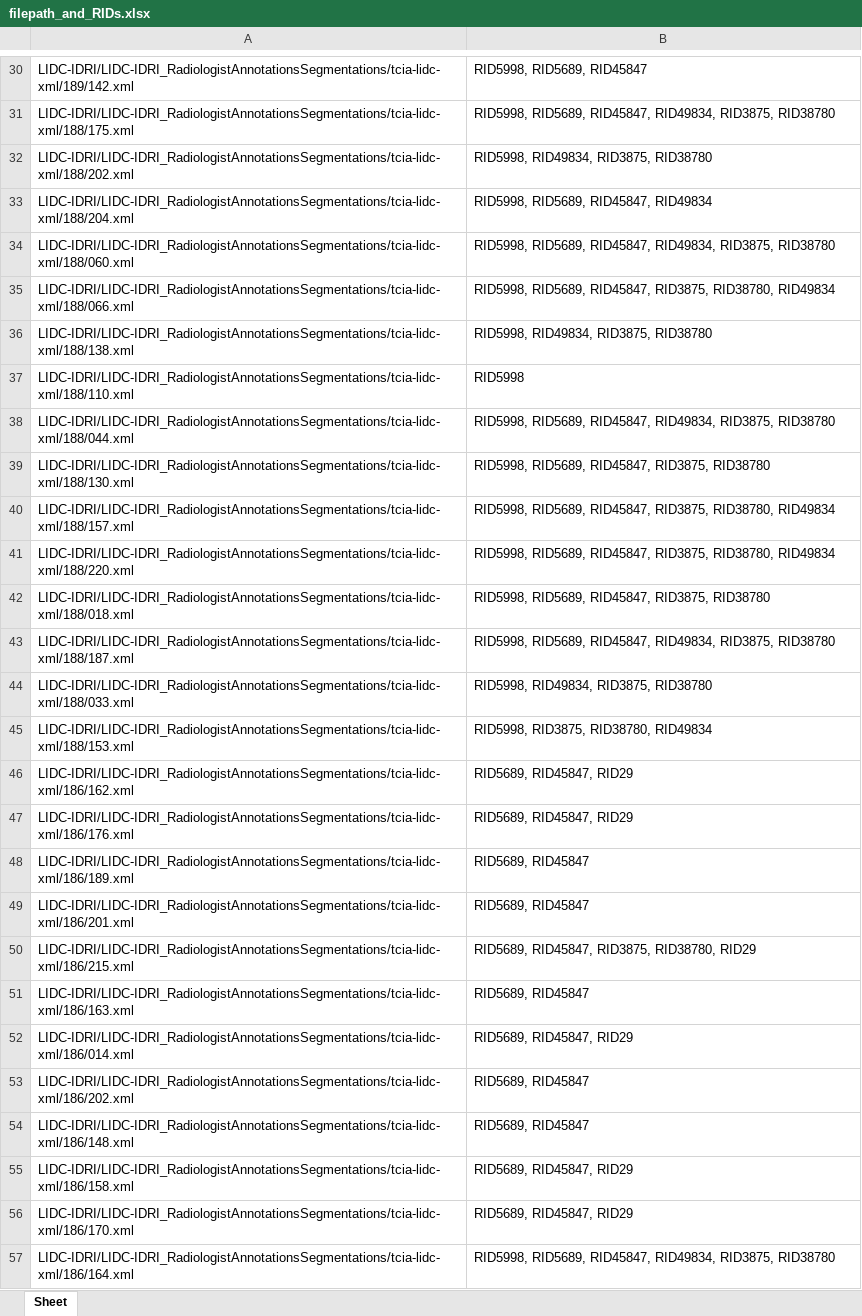
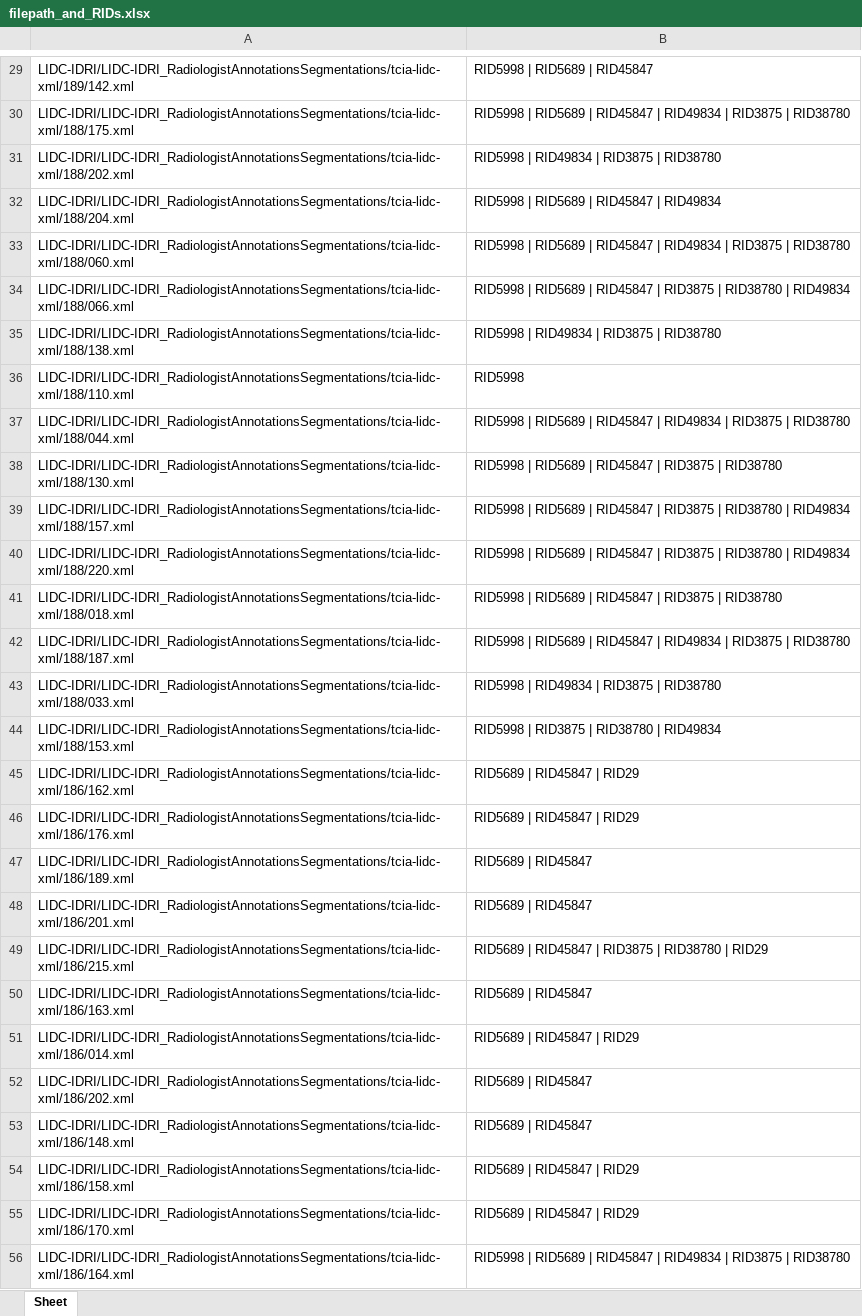
Before and after one commit to vivianzhu88/query-annotations, an Excel workbook: filepath_and_RIDs.xlsx, sheet Sheet, drawn as a sheet; only a part is shown, gaps mark what is left out; values as stored, in another font and other column widths than the file's, no borders; addresses are those after the commit; the diff covers the shown part only; the diff names each change by its address in the sheet, - before the commit and + after, or states it on an @@ line.

```diff
--- a/filepath_and_RIDs.xlsx (sheet Sheet)
+++ b/filepath_and_RIDs.xlsx (sheet Sheet)
-B29: RID5998, RID5689, RID45847
+B29: RID5998 | RID5689 | RID45847
-B30: RID5998, RID5689, RID45847, RID49834, RID3875, RID38780
+B30: RID5998 | RID5689 | RID45847 | RID49834 | RID3875 | RID38780
-B31: RID5998, RID49834, RID3875, RID38780
+B31: RID5998 | RID49834 | RID3875 | RID38780
-B32: RID5998, RID5689, RID45847, RID49834
+B32: RID5998 | RID5689 | RID45847 | RID49834
-B33: RID5998, RID5689, RID45847, RID49834, RID3875, RID38780
+B33: RID5998 | RID5689 | RID45847 | RID49834 | RID3875 | RID38780
-B34: RID5998, RID5689, RID45847, RID3875, RID38780, RID49834
+B34: RID5998 | RID5689 | RID45847 | RID3875 | RID38780 | RID49834
-B35: RID5998, RID49834, RID3875, RID38780
+B35: RID5998 | RID49834 | RID3875 | RID38780
-B37: RID5998, RID5689, RID45847, RID49834, RID3875, RID38780
+B37: RID5998 | RID5689 | RID45847 | RID49834 | RID3875 | RID38780
-B38: RID5998, RID5689, RID45847, RID3875, RID38780
+B38: RID5998 | RID5689 | RID45847 | RID3875 | RID38780
-B39:B40: RID5998, RID5689, RID45847, RID3875, RID38780, RID49834
+B39:B40: RID5998 | RID5689 | RID45847 | RID3875 | RID38780 | RID49834
-B41: RID5998, RID5689, RID45847, RID3875, RID38780
+B41: RID5998 | RID5689 | RID45847 | RID3875 | RID38780
-B42: RID5998, RID5689, RID45847, RID49834, RID3875, RID38780
+B42: RID5998 | RID5689 | RID45847 | RID49834 | RID3875 | RID38780
-B43: RID5998, RID49834, RID3875, RID38780
+B43: RID5998 | RID49834 | RID3875 | RID38780
-B44: RID5998, RID3875, RID38780, RID49834
+B44: RID5998 | RID3875 | RID38780 | RID49834
-B45:B46: RID5689, RID45847, RID29
+B45:B46: RID5689 | RID45847 | RID29
-B47:B48: RID5689, RID45847
+B47:B48: RID5689 | RID45847
-B49: RID5689, RID45847, RID3875, RID38780, RID29
+B49: RID5689 | RID45847 | RID3875 | RID38780 | RID29
-B50: RID5689, RID45847
+B50: RID5689 | RID45847
-B51: RID5689, RID45847, RID29
+B51: RID5689 | RID45847 | RID29
-B52:B53: RID5689, RID45847
+B52:B53: RID5689 | RID45847
-B54:B55: RID5689, RID45847, RID29
+B54:B55: RID5689 | RID45847 | RID29
-B56: RID5998, RID5689, RID45847, RID49834, RID3875, RID38780
+B56: RID5998 | RID5689 | RID45847 | RID49834 | RID3875 | RID38780
```
Also changed, not shown: 1 removed row and 157 edited cells elsewhere in this sheet, filepath_and_Rterms.xlsx, 1 other file.
